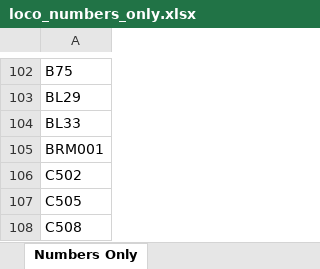
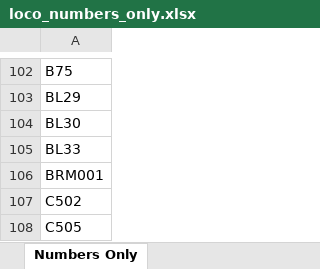
Before and after one commit to grahame21/railops-backend, an Excel workbook: static/downloads/loco_numbers_only.xlsx, sheet Numbers Only, drawn as a sheet; only a part is shown, gaps mark what is left out; the shorter side is filled out with more unchanged rows; values as stored, in another font and other column widths than the file's, no borders; the diff names each change by its address in the sheet, - before the commit and + after, or states it on an @@ line.

```diff
--- a/static/downloads/loco_numbers_only.xlsx (sheet Numbers Only)
+++ b/static/downloads/loco_numbers_only.xlsx (sheet Numbers Only)
+row 104: BL30
```
Also changed, not shown: static/downloads/loco_database.xlsx, 10 other files.
